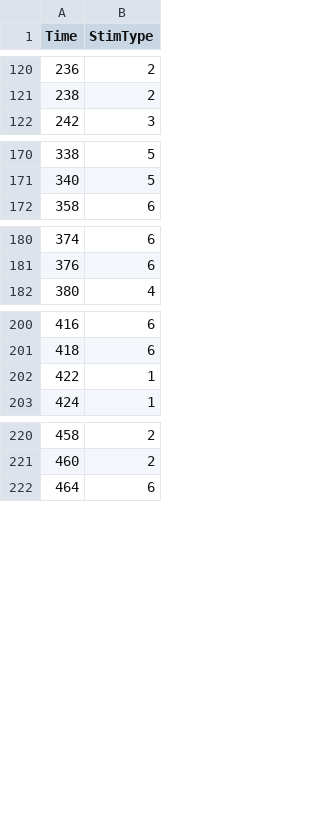
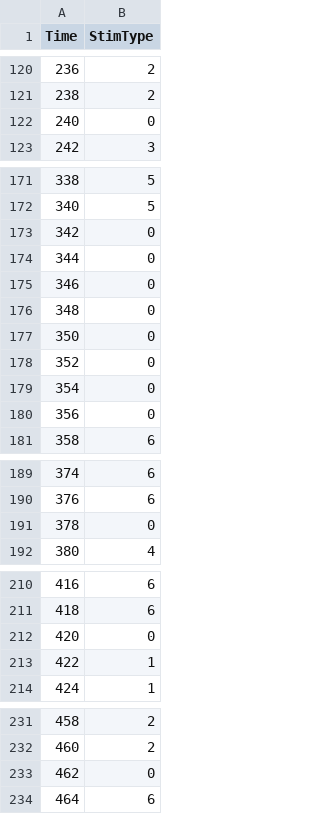
Before and after one commit to bircibrain/fmriproject, a CSV file: localizer_psychopy/localizer_datasource.csv, drawn as a sheet; only a part is shown, gaps mark what is left out.

Commit message:
correct stimulus timing cf. orginal REFgen output

```diff
--- a/localizer_psychopy/localizer_datasource.csv
+++ b/localizer_psychopy/localizer_datasource.csv
@@ -121,2 +121,3 @@ Time,StimType
 238,2
+240,0
 242,3
@@ -171,2 +172,10 @@ Time,StimType
 340,5
+342,0
+344,0
+346,0
+348,0
+350,0
+352,0
+354,0
+356,0
 358,6
@@ -181,2 +190,3 @@ Time,StimType
 376,6
+378,0
 380,4
@@ -201,2 +211,3 @@ Time,StimType
 418,6
+420,0
 422,1
@@ -221,2 +232,3 @@ Time,StimType
 460,2
+462,0
 464,6
```
